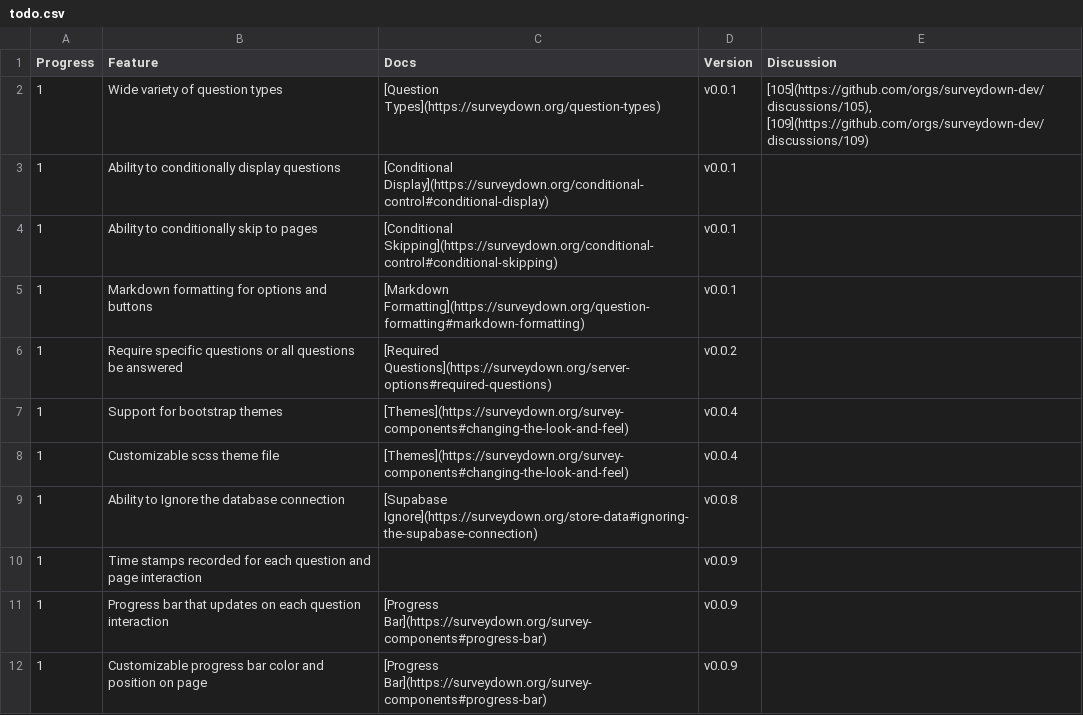
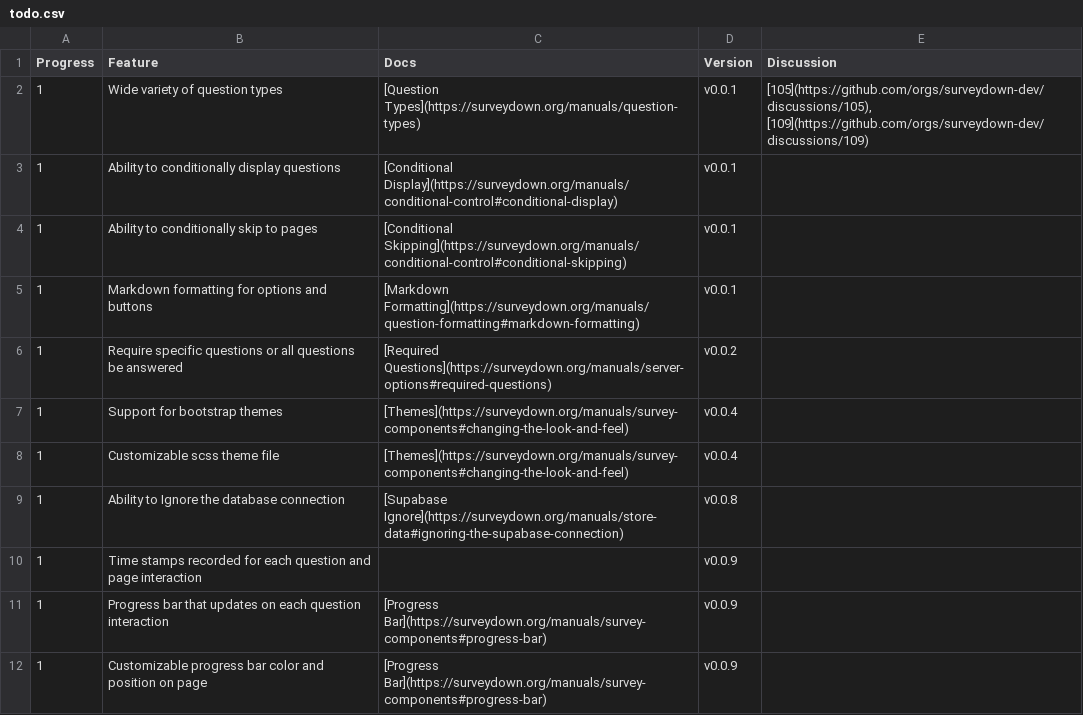
Before and after one commit to surveydown-dev/todo, a CSV file: todo.csv, drawn as a sheet; only a part is shown; the diff covers the shown part only.

```diff
--- a/todo.csv
+++ b/todo.csv
@@ -1,12 +1,12 @@
 Progress,Feature,Docs,Version,Discussion
-1,Wide variety of question types,[Question Types](https://surveydown.org/question-types),v0.0.1,"[105](https://github.com/orgs/surveydown-dev/discussions/105), [109](https://github.com/orgs/surveydown-dev/discussions/109)"
-1,Ability to conditionally display questions,[Conditional Display](https://surveydown.org/conditional-control#conditional-display),v0.0.1,
-1,Ability to conditionally skip to pages,[Conditional Skipping](https://surveydown.org/conditional-control#conditional-skipping),v0.0.1,
-1,Markdown formatting for options and buttons,[Markdown Formatting](https://surveydown.org/question-formatting#markdown-formatting),v0.0.1,
-1,Require specific questions or all questions be answered,[Required Questions](https://surveydown.org/server-options#required-questions),v0.0.2,
-1,Support for bootstrap themes,[Themes](https://surveydown.org/survey-components#changing-the-look-and-feel),v0.0.4,
-1,Customizable scss theme file,[Themes](https://surveydown.org/survey-components#changing-the-look-and-feel),v0.0.4,
-1,Ability to Ignore the database connection,[Supabase Ignore](https://surveydown.org/store-data#ignoring-the-supabase-connection),v0.0.8,
+1,Wide variety of question types,[Question Types](https://surveydown.org/manuals/question-types),v0.0.1,"[105](https://github.com/orgs/surveydown-dev/discussions/105), [109](https://github.com/orgs/surveydown-dev/discussions/109)"
+1,Ability to conditionally display questions,[Conditional Display](https://surveydown.org/manuals/conditional-control#conditional-display),v0.0.1,
+1,Ability to conditionally skip to pages,[Conditional Skipping](https://surveydown.org/manuals/conditional-control#conditional-skipping),v0.0.1,
+1,Markdown formatting for options and buttons,[Markdown Formatting](https://surveydown.org/manuals/question-formatting#markdown-formatting),v0.0.1,
+1,Require specific questions or all questions be answered,[Required Questions](https://surveydown.org/manuals/server-options#required-questions),v0.0.2,
+1,Support for bootstrap themes,[Themes](https://surveydown.org/manuals/survey-components#changing-the-look-and-feel),v0.0.4,
+1,Customizable scss theme file,[Themes](https://surveydown.org/manuals/survey-components#changing-the-look-and-feel),v0.0.4,
+1,Ability to Ignore the database connection,[Supabase Ignore](https://surveydown.org/manuals/store-data#ignoring-the-supabase-connection),v0.0.8,
 1,Time stamps recorded for each question and page interaction,,v0.0.9,
-1,Progress bar that updates on each question interaction,[Progress Bar](https://surveydown.org/survey-components#progress-bar),v0.0.9,
-1,Customizable progress bar color and position on page,[Progress Bar](https://surveydown.org/survey-components#progress-bar),v0.0.9,
+1,Progress bar that updates on each question interaction,[Progress Bar](https://surveydown.org/manuals/survey-components#progress-bar),v0.0.9,
+1,Customizable progress bar color and position on page,[Progress Bar](https://surveydown.org/manuals/survey-components#progress-bar),v0.0.9,
```
Also changed, not shown: 10 edited cells elsewhere in this file, 1 other file.
